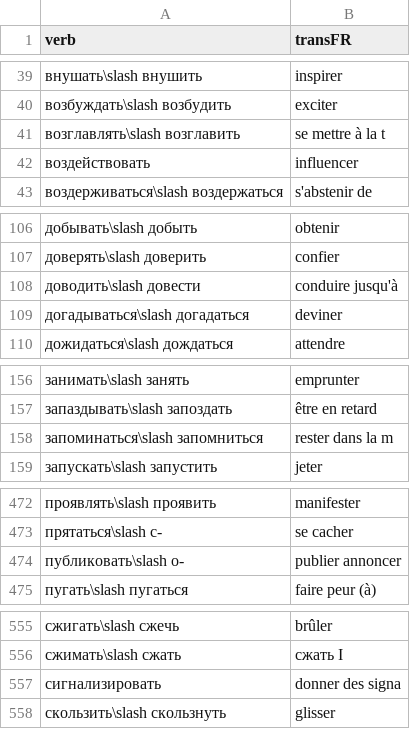
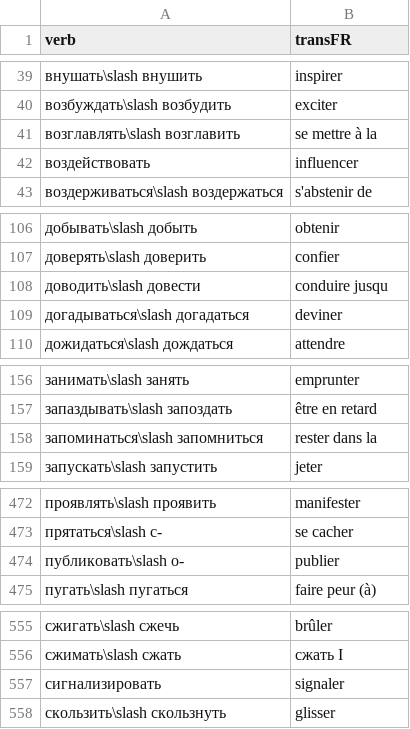
Before and after one commit to StorkST/RussianVerbsReferenceGuide, a CSV file: extract-B2-sortedABC.csv, drawn as a sheet; only a part is shown, gaps mark what is left out.

Commit message:
give one more mm to translations

```diff
--- a/extract-B2-sortedABC.csv
+++ b/extract-B2-sortedABC.csv
@@ -40,3 +40,3 @@ verb,transFR
 возбуждать\slash возбудить,exciter
-возглавлять\slash возглавить,se mettre à la t
+возглавлять\slash возглавить,se mettre à la
 воздействовать,influencer
@@ -107,3 +107,3 @@ verb,transFR
 доверять\slash доверить,confier
-доводить\slash довести,conduire jusqu'à
+доводить\slash довести,conduire jusqu
 догадываться\slash догадаться,deviner
@@ -157,3 +157,3 @@ verb,transFR
 запаздывать\slash запоздать,être en retard
-запоминаться\slash запомниться,rester dans la m
+запоминаться\slash запомниться,rester dans la
 запускать\slash запустить,jeter
@@ -473,3 +473,3 @@ verb,transFR
 прятаться\slash с-,se cacher
-публиковать\slash о-,publier annoncer
+публиковать\slash о-,publier
 пугать\slash пугаться,faire peur (à)
@@ -556,3 +556,3 @@ verb,transFR
 сжимать\slash сжать,сжать I
-сигнализировать,donner des signa
+сигнализировать,signaler
 скользить\slash скользнуть,glisser
```
Also changed, not shown: 2 other files.
